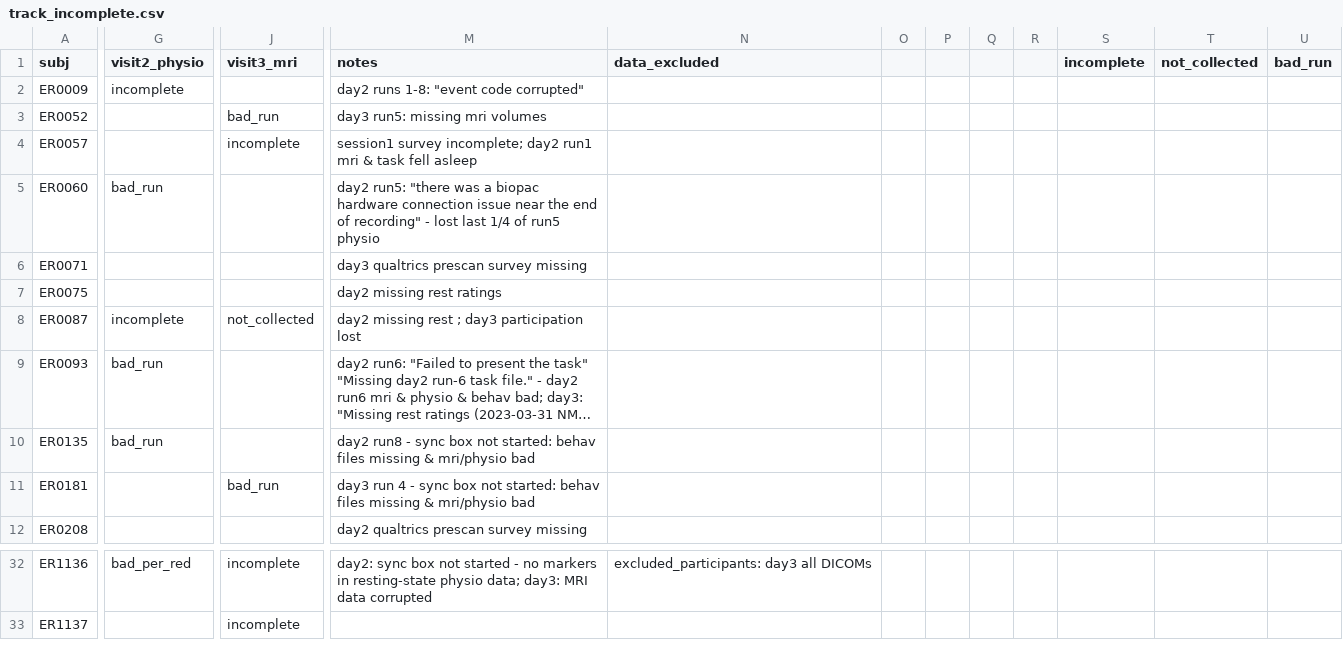
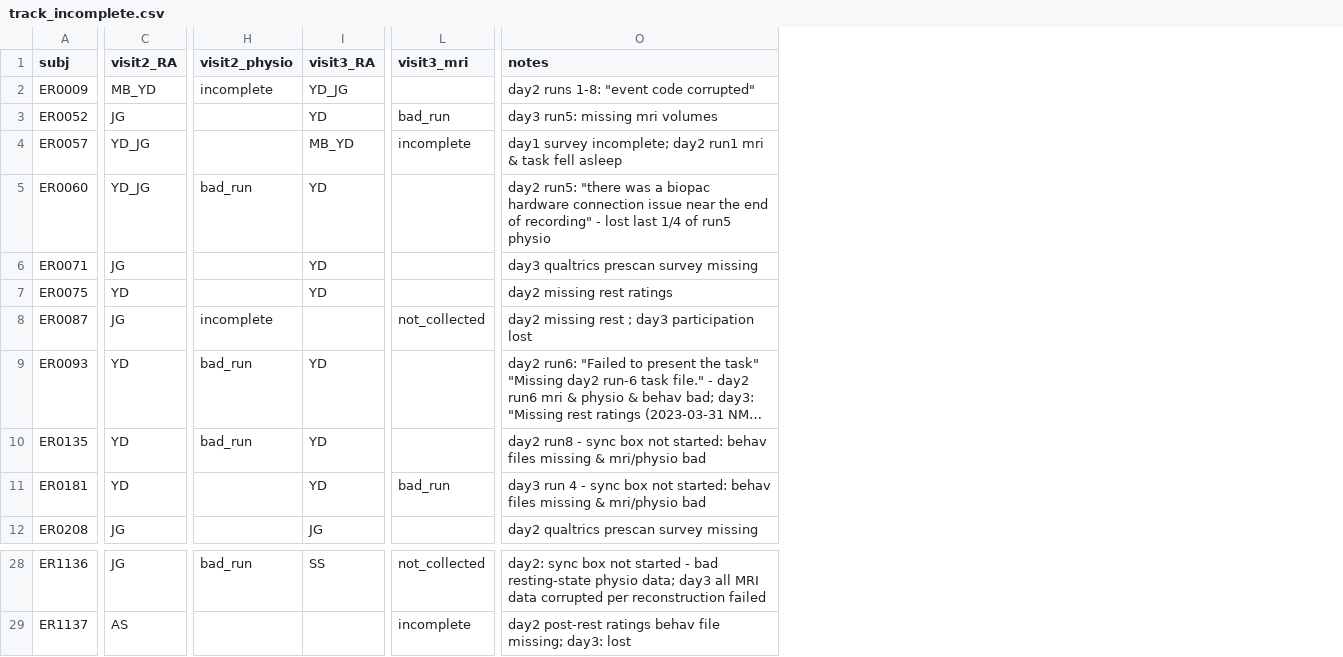
Before and after one commit to labarlab-emorep/make_reports, a CSV file: make_reports/dataframes/track_incomplete.csv, drawn as a sheet; only a part is shown, gaps mark what is left out; long unchanged cells end in …; removed rows and columns are numbered as before the commit, all else as after; the diff covers the shown part only; the diff names each change by its address in the sheet, - before the commit and + after, or states it on an @@ line.

Commit message:
[MNT] Updating track_incomplete.csv

```diff
--- a/make_reports/dataframes/track_incomplete.csv
+++ b/make_reports/dataframes/track_incomplete.csv
+column C (visit2_RA), rows 2-12: MB_YD | JG | YD_JG | YD_JG | JG | YD | JG | YD | YD | YD | JG; rows 28-29: JG | AS
+column I (visit3_RA), rows 2-12: YD_JG | YD | MB_YD | YD | YD | YD |  | YD | YD | YD | JG; row 28: SS
-column N (data_excluded), row 32: excluded_participants: day3 all DICOMs
-column O, empty
-column P, empty
-column Q, empty
-column R, empty
-column S (incomplete), empty
-column T (not_collected), empty
-column U (bad_run), empty
-O4 (notes): session1 survey incomplete;…
+O4 (notes): day1 survey incomplete;…
-H28 (visit2_physio): bad_per_red
+H28 (visit2_physio): bad_run
-L28 (visit3_mri): incomplete
+L28 (visit3_mri): not_collected
-O28 (notes): …started - no markers in resting-state physio data; day3: MRI data corrupted
+O28 (notes): …started - bad resting-state physio data; day3 all MRI data corrupted per reconstruction failed
-O29 (notes): (empty)
+O29 (notes): day2 post-rest ratings behav file missing; day3: lost
```
Also changed, not shown: 4 removed rows and 27 edited cells elsewhere in this file.
